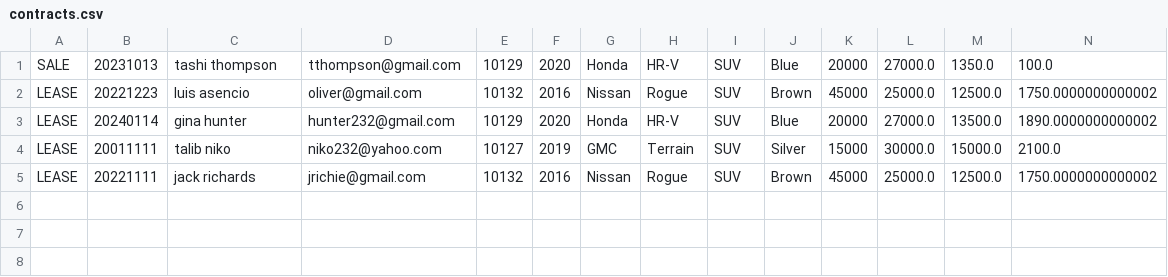
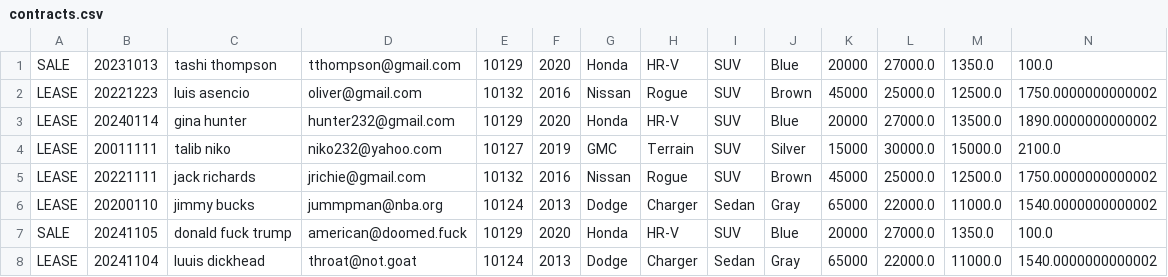
Before and after one commit to onleetosh/adv-dealership, a CSV file: contracts.csv, drawn as a sheet; only a part is shown; rows hold the shown columns only; the diff names each change by its address in the sheet, - before the commit and + after, or states it on an @@ line.

```diff
--- a/contracts.csv
+++ b/contracts.csv
+row 6: LEASE | 20200110 | jimmy bucks | jummpman@nba.org | 10124 | 2013 | Dodge | Charger | Sedan | Gray | 65000 | 22000.0 | 11000.0 | 1540.0000000000002
+row 7: SALE | 20241105 | donald fuck trump | american@doomed.fuck | 10129 | 2020 | Honda | HR-V | SUV | Blue | 20000 | 27000.0 | 1350.0 | 100.0
+row 8: LEASE | 20241104 | luuis dickhead | throat@not.goat | 10124 | 2013 | Dodge | Charger | Sedan | Gray | 65000 | 22000.0 | 11000.0 | 1540.0000000000002
```
Also changed, not shown: 5 other files.
